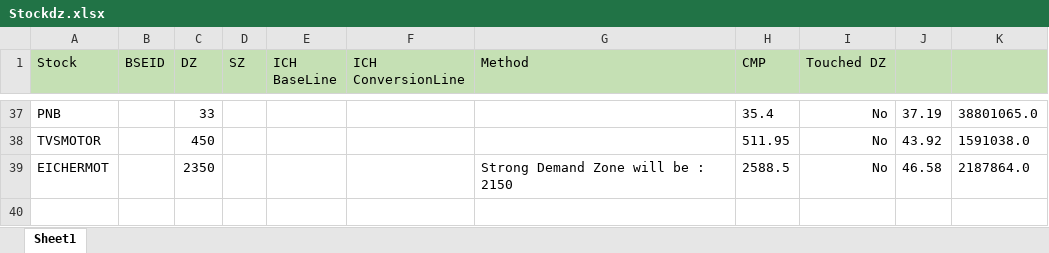
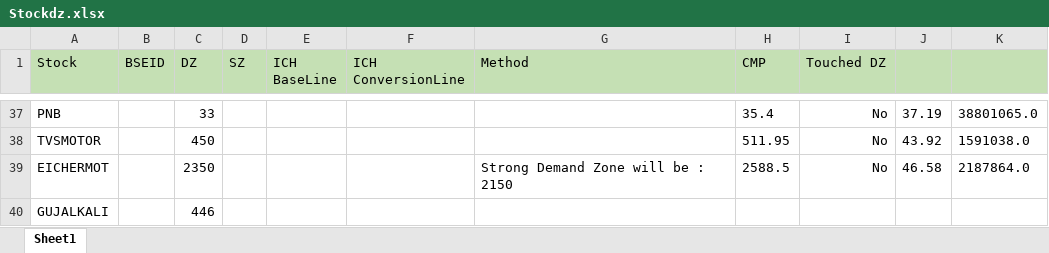
Before and after one commit to sharathtn17/TradingSetUp, an Excel workbook: Stockdz.xlsx, sheet Sheet1, drawn as a sheet; only a part is shown, gaps mark what is left out; values as stored, in another font and other column widths than the file's, no borders; the diff names each change by its address in the sheet, - before the commit and + after, or states it on an @@ line.

Commit message:
update stocks

```diff
--- a/Stockdz.xlsx (sheet Sheet1)
+++ b/Stockdz.xlsx (sheet Sheet1)
+row 40: GUJALKALI |  | 446
```
